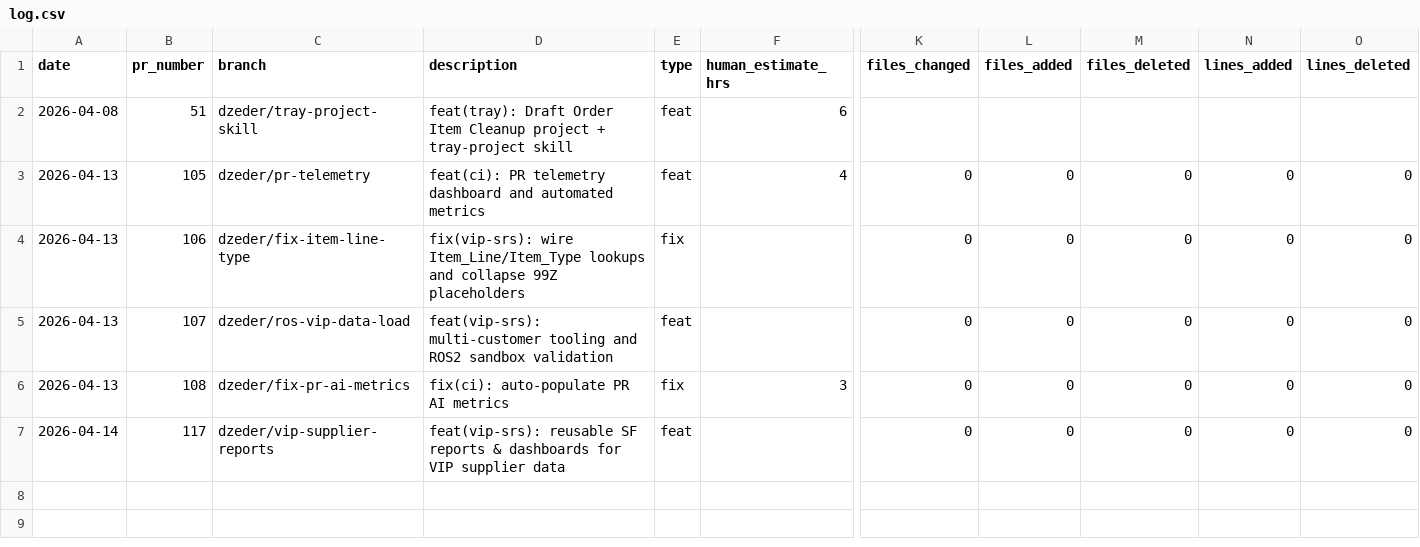
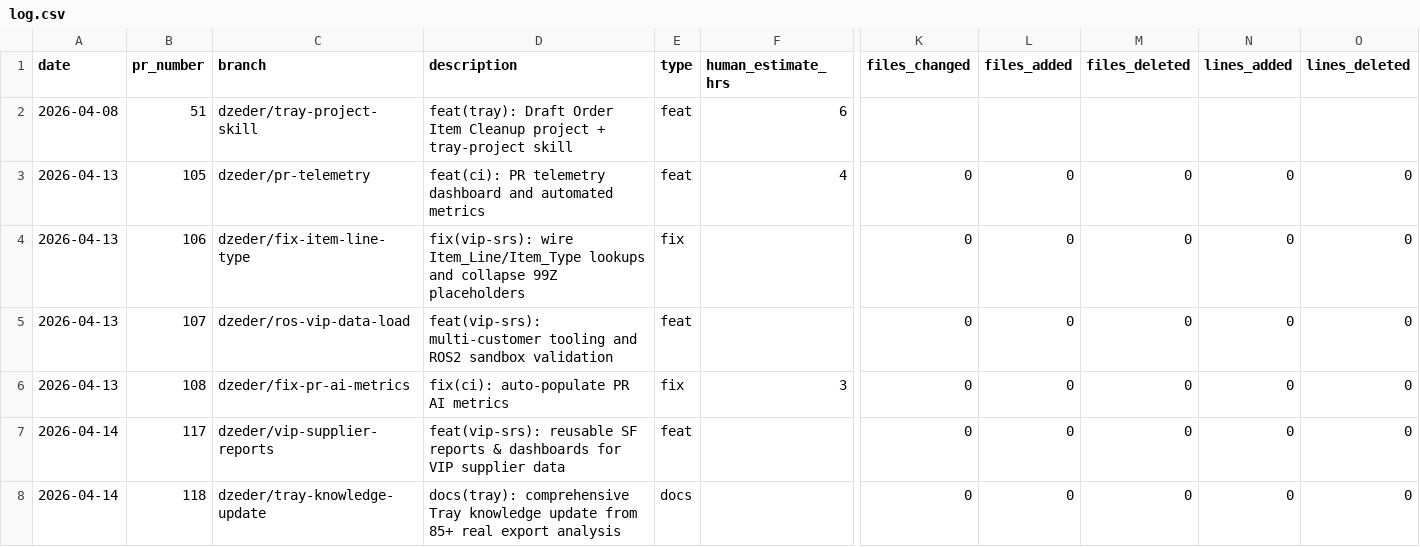
Before and after one commit to dzeder/grilling-chipmunks, a CSV file: .time-tracking/log.csv, drawn as a sheet; only a part is shown, gaps mark what is left out; rows hold the shown columns only; the diff names each change by its address in the sheet, - before the commit and + after, or states it on an @@ line.

```diff
--- a/.time-tracking/log.csv
+++ b/.time-tracking/log.csv
+row 8: 2026-04-14 | 118 | dzeder/tray-knowledge-update | docs(tray): comprehensive Tray knowledge update from 85+ real export analysis | docs |  | 0 | 0 | 0 | 0 | 0
```
